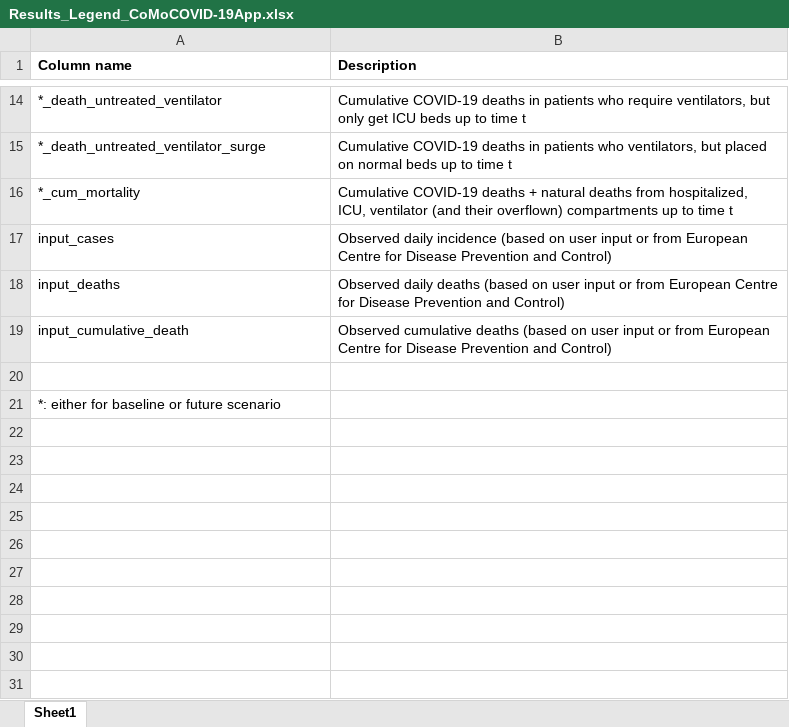
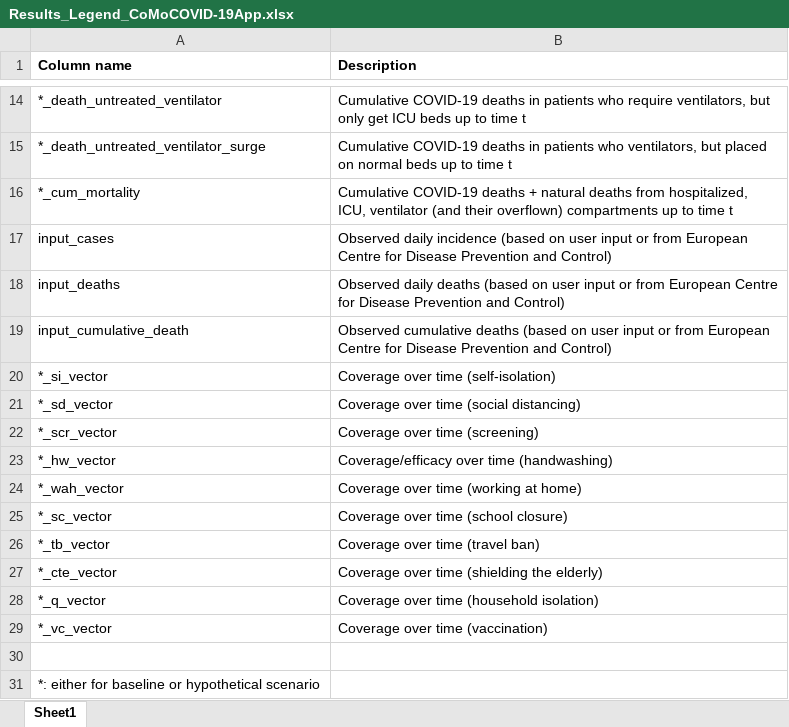
Before and after one commit to ocelhay/como, an Excel workbook: Results_Legend_CoMoCOVID-19App.xlsx, sheet Sheet1, drawn as a sheet; only a part is shown, gaps mark what is left out; values as stored, in another font and other column widths than the file's, no borders; addresses are those after the commit; the diff names each change by its address in the sheet, - before the commit and + after, or states it on an @@ line.

Commit message:
interventions over time in csv output
vectors and vectors0 have to be written out to global variables for this

```diff
--- a/Results_Legend_CoMoCOVID-19App.xlsx (sheet Sheet1)
+++ b/Results_Legend_CoMoCOVID-19App.xlsx (sheet Sheet1)
+row 20: *_si_vector | Coverage over time (self-isolation)
+row 21: *_sd_vector | Coverage over time (social distancing)
+row 22: *_scr_vector | Coverage over time (screening)
+row 23: *_hw_vector | Coverage/efficacy over time (handwashing)
+row 24: *_wah_vector | Coverage over time (working at home)
+row 25: *_sc_vector | Coverage over time (school closure)
+row 26: *_tb_vector | Coverage over time (travel ban)
+row 27: *_cte_vector | Coverage over time (shielding the elderly)
+row 28: *_q_vector | Coverage over time (household isolation)
+row 29: *_vc_vector | Coverage over time (vaccination)
-A31 (Column name): *: either for baseline or future scenario
+A31 (Column name): *: either for baseline or hypothetical scenario
```
Also changed, not shown: 2 other files.
